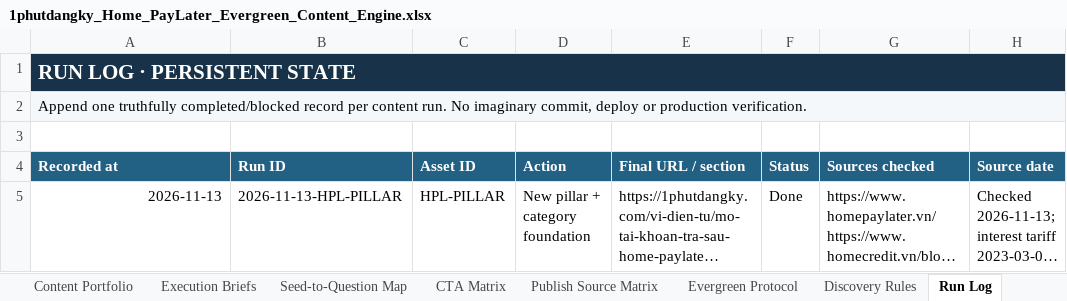
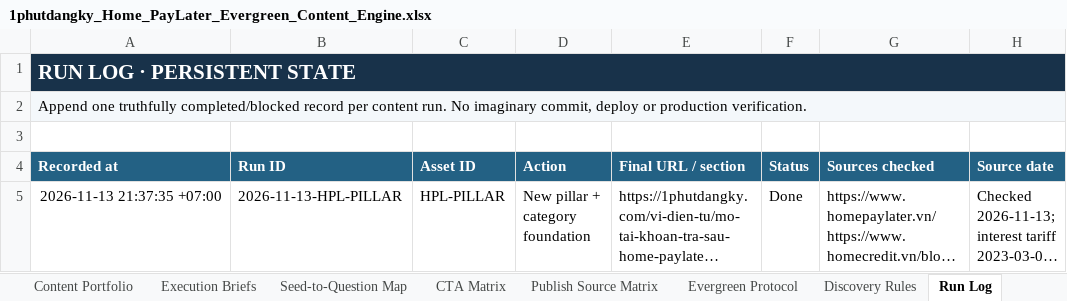
Before and after one commit to vothanhphatsocial/1phutdangky, an Excel workbook: docs/content/1phutdangky_Home_PayLater_Evergreen_Content_Engine.xlsx, sheet Run Log, drawn as a sheet; only a part is shown; long unchanged cells end in …; values as stored, in another font and other column widths than the file's, no borders; the diff names each change by its address in the sheet, - before the commit and + after, or states it on an @@ line.

Commit message:
chore(content): format Home PayLater run timestamp

```diff
--- a/docs/content/1phutdangky_Home_PayLater_Evergreen_Content_Engine.xlsx (sheet Run Log)
+++ b/docs/content/1phutdangky_Home_PayLater_Evergreen_Content_Engine.xlsx (sheet Run Log)
-A5 (Recorded at): 2026-11-13
+A5 (Recorded at): 2026-11-13 21:37:35 +07:00
```
